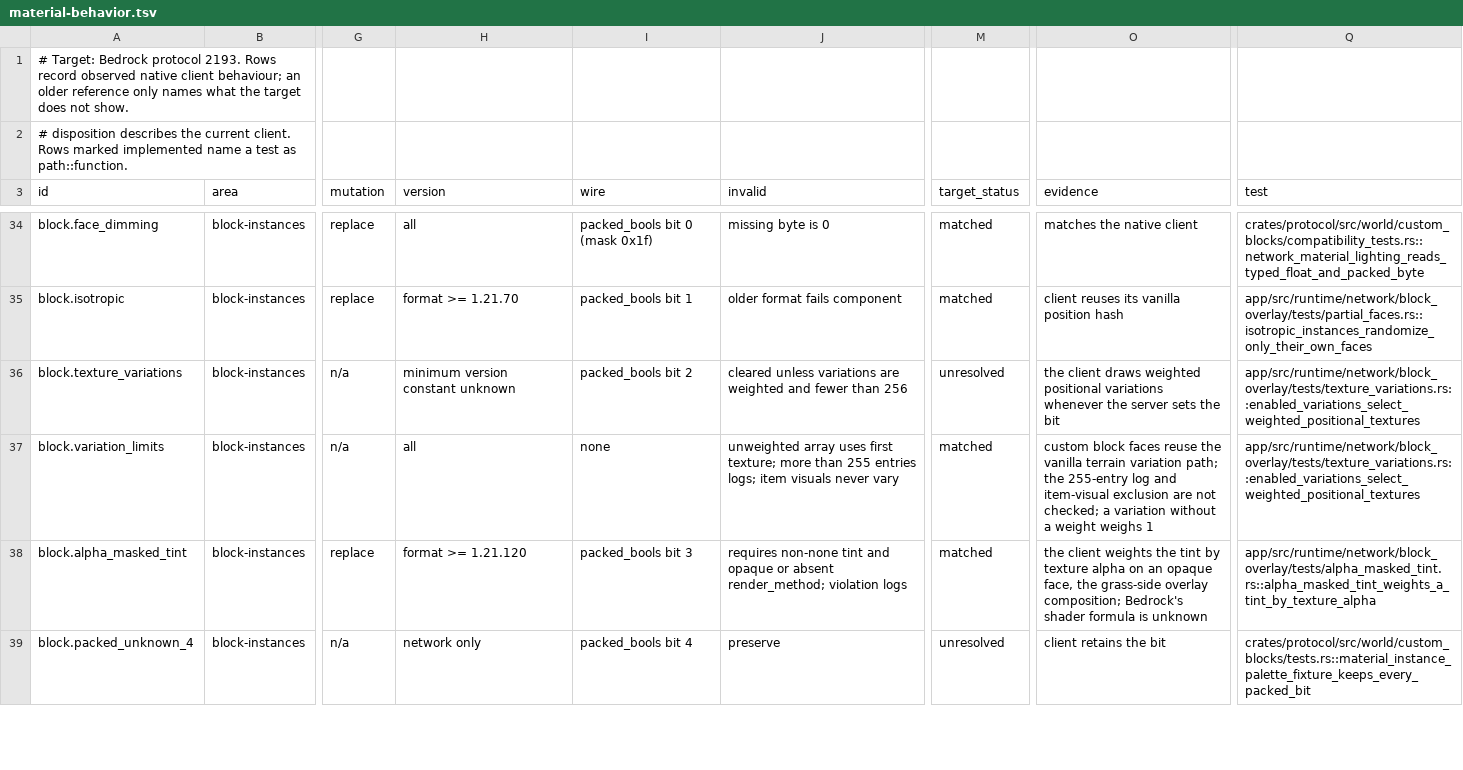
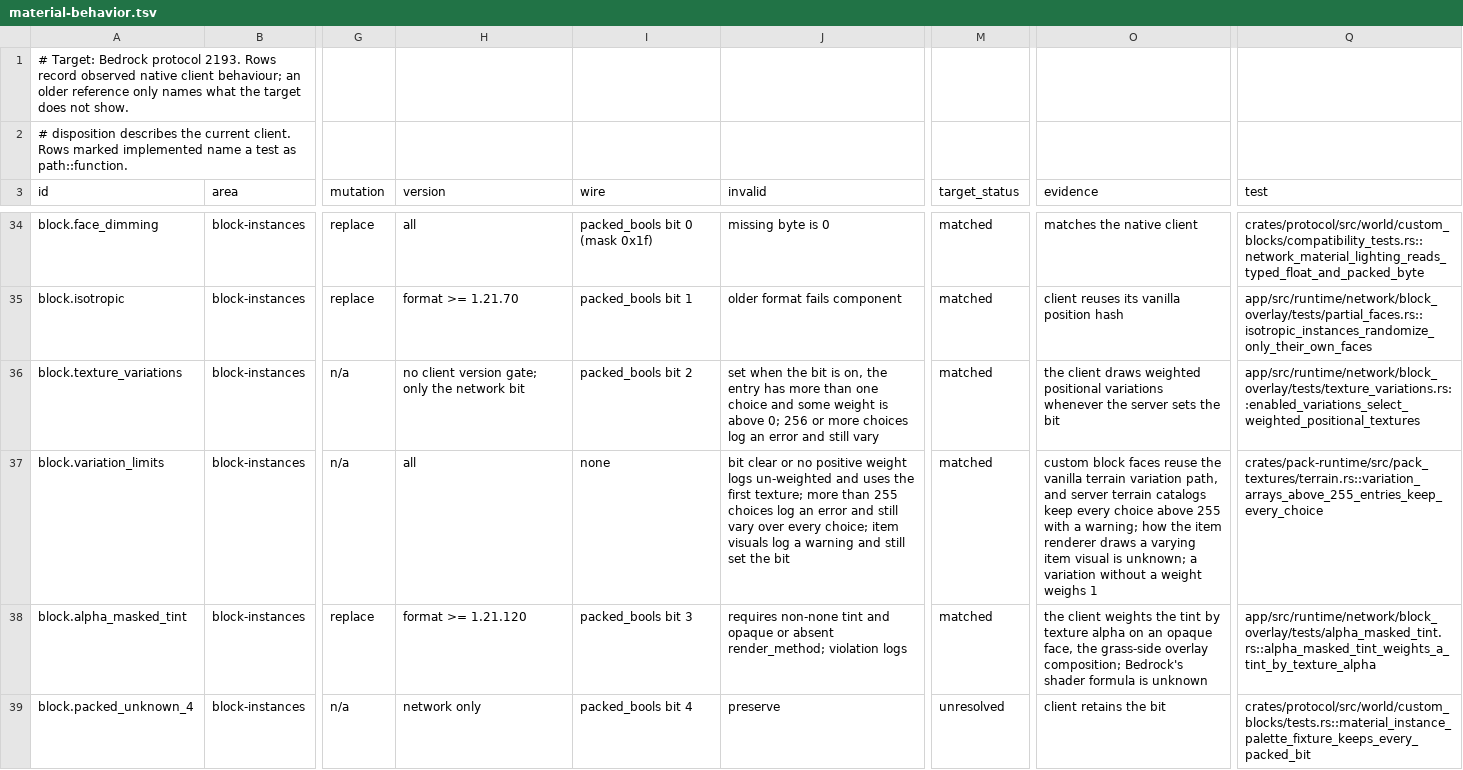
Before and after one commit to cinnabar-mc/cinnabar, a TSV file: docs/evidence/material-behavior.tsv, drawn as a sheet; only a part is shown, gaps mark what is left out; the diff names each change by its address in the sheet, - before the commit and + after, or states it on an @@ line.

Commit message:
Keep every terrain variation above 255 entries, as Bedrock does
Bedrock logs a variations array of more than 255 textures as an error but
still varies over every entry. Server terrain catalogs dropped such an
entry entirely; they now keep all its choices and log the same warning.

The variation matrix rows record the native decision (the network bit,
more than one choice and a positive weight, with no client version
gate), and the prose drops the texture-variation version and separate
metalness/emissive/roughness questions, which the native client settles.

```diff
--- a/docs/evidence/material-behavior.tsv
+++ b/docs/evidence/material-behavior.tsv
-H36 (version): minimum version constant unknown
+H36 (version): no client version gate; only the network bit
-J36 (invalid): cleared unless variations are weighted and fewer than 256
+J36 (invalid): set when the bit is on, the entry has more than one choice and some weight is above 0; 256 or more choices log an error and still vary
-M36 (target_status): unresolved
+M36 (target_status): matched
-J37 (invalid): unweighted array uses first texture; more than 255 entries logs; item visuals never vary
+J37 (invalid): bit clear or no positive weight logs un-weighted and uses the first texture; more than 255 choices log an error and still vary over every choice; item visuals log a warning and still set the bit
-O37 (evidence): …terrain variation path; the 255-entry log and item-visual exclusion are not checked; a variation…
+O37 (evidence): …terrain variation path, and server terrain catalogs keep every choice above 255 with a warning; how the item renderer draws a varying item visual is unknown; a variation…
-Q37 (test): app/src/runtime/network/block_overlay/tests/texture_variations.rs::enabled_variations_select_weighted_positional_textures
+Q37 (test): crates/pack-runtime/src/pack_textures/terrain.rs::variation_arrays_above_255_entries_keep_every_choice
```
Also changed, not shown: 2 other files.
